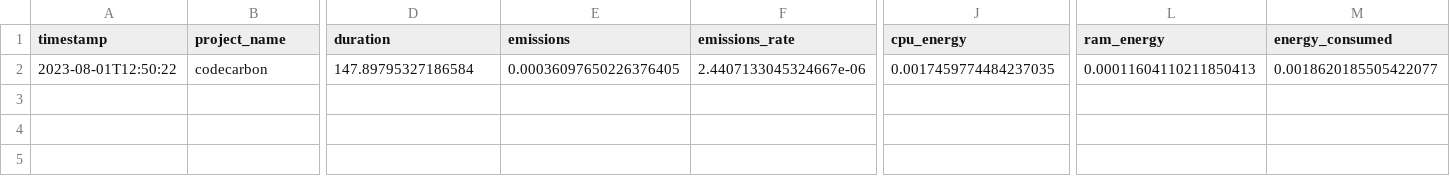
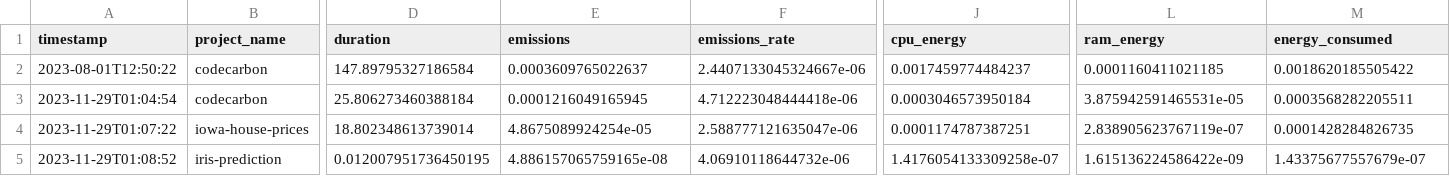
Before and after one commit to MLOps-essi-upc/MLOps2023Course-demo, a CSV file: metrics/emissions.csv, drawn as a sheet; only a part is shown, gaps mark what is left out; rows hold the shown columns only; the diff names each change by its address in the sheet, - before the commit and + after, or states it on an @@ line.

Commit message:
Upload new emission metrics

```diff
--- a/metrics/emissions.csv
+++ b/metrics/emissions.csv
-E2 (emissions): 0.00036097650226376405
+E2 (emissions): 0.0003609765022637
-J2 (cpu_energy): 0.0017459774484237035
+J2 (cpu_energy): 0.0017459774484237
-L2 (ram_energy): 0.00011604110211850413
+L2 (ram_energy): 0.0001160411021185
-M2 (energy_consumed): 0.0018620185505422077
+M2 (energy_consumed): 0.0018620185505422
+row 3: 2023-11-29T01:04:54 | codecarbon | 25.806273460388184 | 0.0001216049165945 | 4.712223048444418e-06 | 0.0003046573950184 | 3.875942591465531e-05 | 0.0003568282205511
+row 4: 2023-11-29T01:07:22 | iowa-house-prices | 18.802348613739014 | 4.8675089924254e-05 | 2.588777121635047e-06 | 0.0001174787387251 | 2.838905623767119e-07 | 0.0001428284826735
+row 5: 2023-11-29T01:08:52 | iris-prediction | 0.012007951736450195 | 4.886157065759165e-08 | 4.06910118644732e-06 | 1.4176054133309258e-07 | 1.615136224586422e-09 | 1.43375677557679e-07
```
